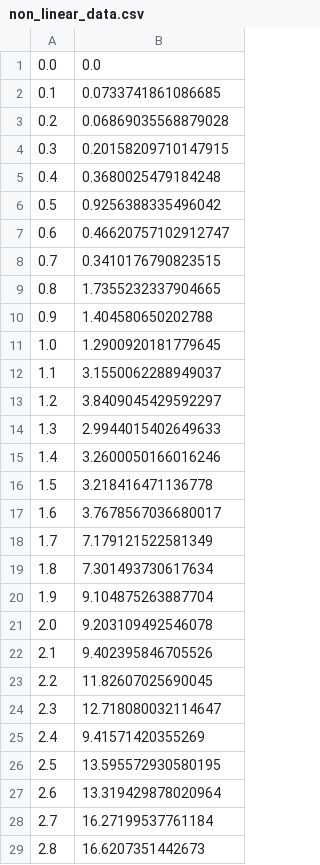
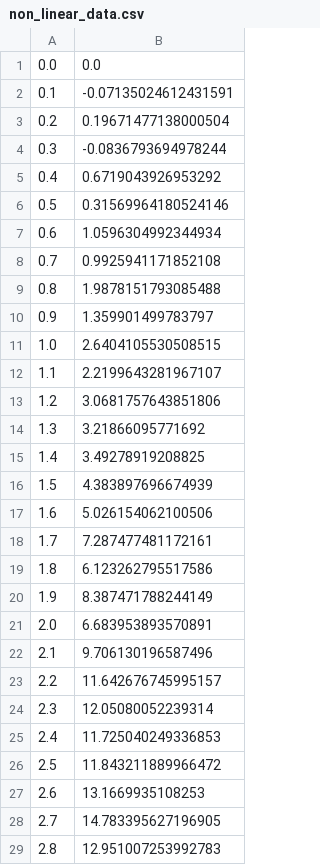
Before and after one commit to IntegratedMLAI/Machine_Learning_Pipeline, a CSV file: 1_Fake_Data_Simple_Modeling/non_linear_data.csv, drawn as a sheet; only a part is shown; the diff covers the shown part only.

Commit message:
corrected fake data file

```diff
--- a/1_Fake_Data_Simple_Modeling/non_linear_data.csv
+++ b/1_Fake_Data_Simple_Modeling/non_linear_data.csv
@@ -1,29 +1,29 @@
 0.0, 0.0
-0.1, 0.0733741861086685
-0.2, 0.06869035568879028
-0.3, 0.20158209710147915
-0.4, 0.3680025479184248
-0.5, 0.9256388335496042
-0.6, 0.46620757102912747
-0.7, 0.3410176790823515
-0.8, 1.7355232337904665
-0.9, 1.404580650202788
-1.0, 1.2900920181779645
-1.1, 3.1550062288949037
-1.2, 3.8409045429592297
-1.3, 2.9944015402649633
-1.4, 3.2600050166016246
-1.5, 3.218416471136778
-1.6, 3.7678567036680017
-1.7, 7.179121522581349
-1.8, 7.301493730617634
-1.9, 9.104875263887704
-2.0, 9.203109492546078
-2.1, 9.402395846705526
-2.2, 11.82607025690045
-2.3, 12.718080032114647
-2.4, 9.41571420355269
-2.5, 13.595572930580195
-2.6, 13.319429878020964
-2.7, 16.27199537761184
-2.8, 16.6207351442673
+0.1, -0.07135024612431591
+0.2, 0.19671477138000504
+0.3, -0.0836793694978244
+0.4, 0.6719043926953292
+0.5, 0.31569964180524146
+0.6, 1.0596304992344934
+0.7, 0.9925941171852108
+0.8, 1.9878151793085488
+0.9, 1.359901499783797
+1.0, 2.6404105530508515
+1.1, 2.2199643281967107
+1.2, 3.0681757643851806
+1.3, 3.21866095771692
+1.4, 3.49278919208825
+1.5, 4.383897696674939
+1.6, 5.026154062100506
+1.7, 7.287477481172161
+1.8, 6.123262795517586
+1.9, 8.387471788244149
+2.0, 6.683953893570891
+2.1, 9.706130196587496
+2.2, 11.642676745995157
+2.3, 12.05080052239314
+2.4, 11.725040249336853
+2.5, 11.843211889966472
+2.6, 13.1669935108253
+2.7, 14.783395627196905
+2.8, 12.951007253992783
```
Also changed, not shown: 71 edited cells elsewhere in this file, 1_Fake_Data_Simple_Modeling/linear_data.csv, 1 other file.
